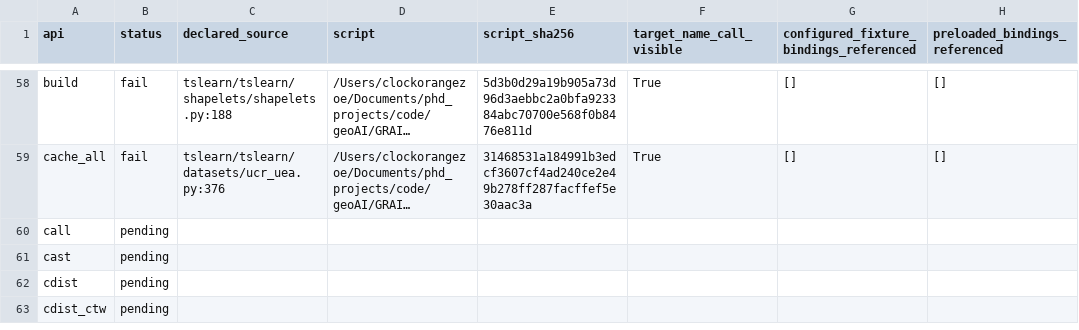
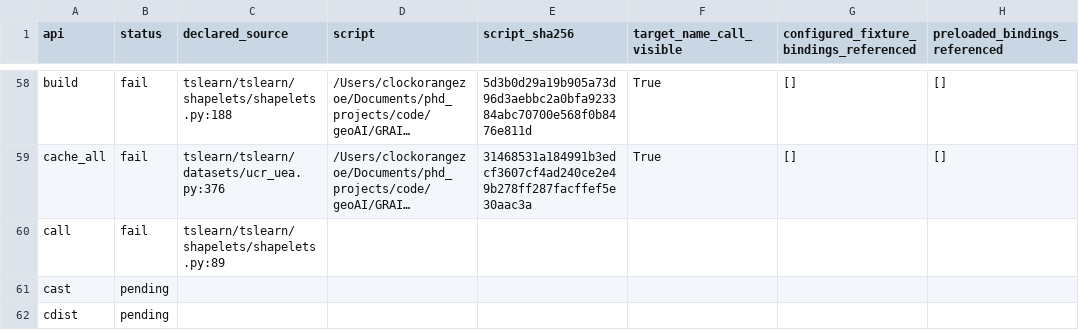
Before and after one commit to ZhuochengShang/GRAIL, a CSV file: experiments/external/overnight_audit/data_validation/tslearn/A1/api_test_data.csv, drawn as a sheet; only a part is shown, gaps mark what is left out; the shorter side is filled out with more unchanged rows; long unchanged cells end in …; the diff names each change by its address in the sheet, - before the commit and + after, or states it on an @@ line.

```diff
--- a/experiments/external/overnight_audit/data_validation/tslearn/A1/api_test_data.csv
+++ b/experiments/external/overnight_audit/data_validation/tslearn/A1/api_test_data.csv
-B60 (status): pending
+B60 (status): fail
-C60 (declared_source): (empty)
+C60 (declared_source): tslearn/tslearn/shapelets/shapelets.py:89
```
Also changed, not shown: experiments/external/overnight_audit/data_validation/thumbnailator/A1/api_test_data.csv, experiments/external/overnight_audit/data_validation/thumbnailator/A2/api_test_data.csv, 51 other files.
